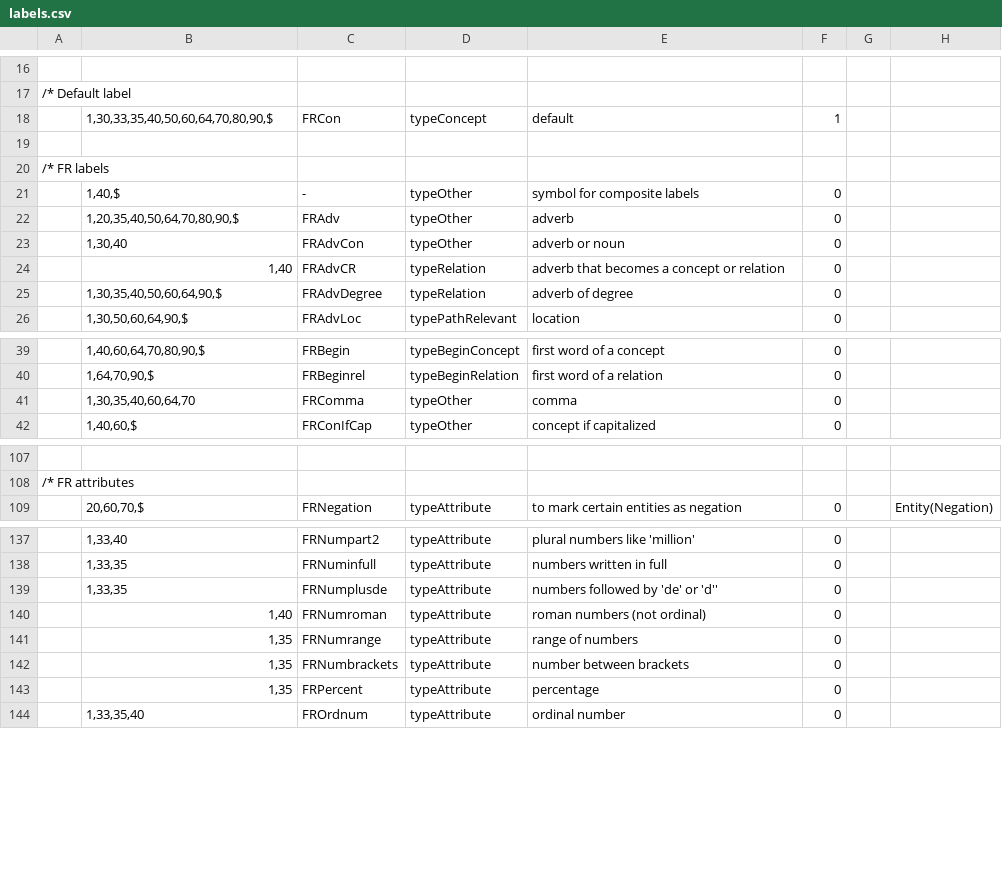
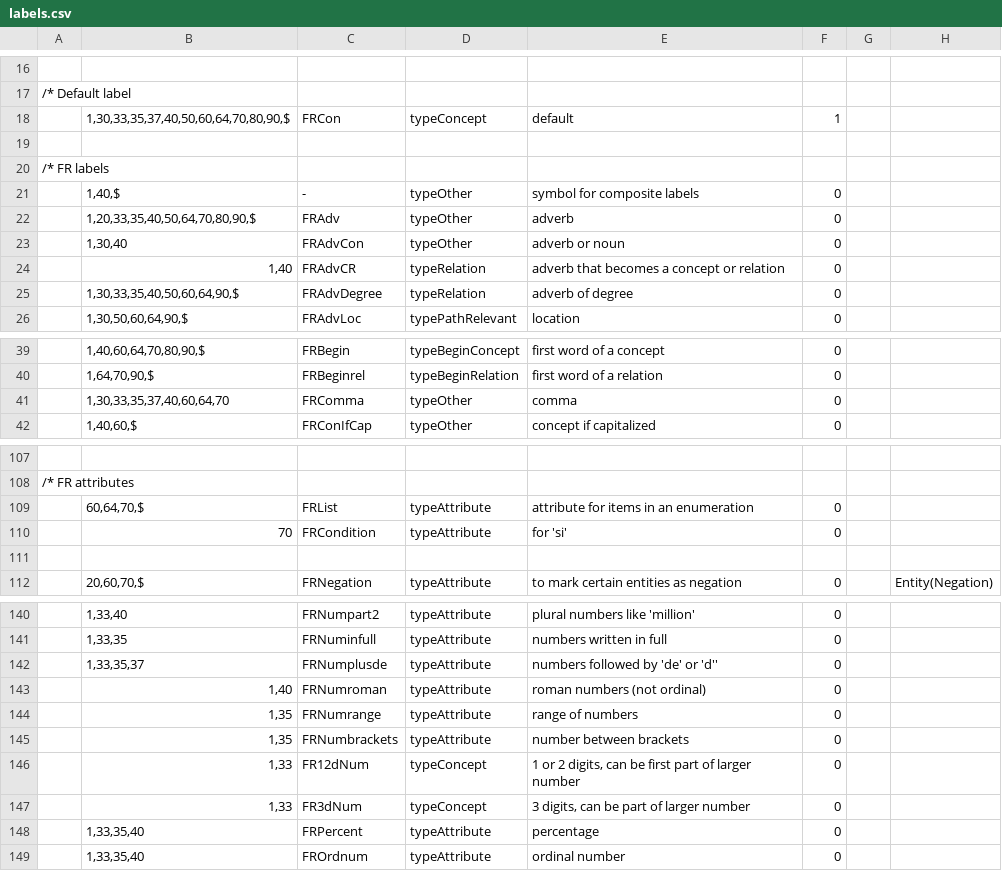
Before and after one commit to intersystems/iknow, a CSV file: language_models/fr/labels.csv, drawn as a sheet; only a part is shown, gaps mark what is left out; the diff covers the shown part only.

```diff
--- a/language_models/fr/labels.csv
+++ b/language_models/fr/labels.csv
@@ -17,3 +17,3 @@
 /* Default label
-;1,30,33,35,40,50,60,64,70,80,90,$;FRCon;typeConcept;default;1;;
+;1,30,33,35,37,40,50,60,64,70,80,90,$;FRCon;typeConcept;default;1;;
 
@@ -21,6 +21,6 @@
 ;1,40,$;-;typeOther;symbol for composite labels;0;;
-;1,20,35,40,50,64,70,80,90,$;FRAdv;typeOther;adverb;0;;
+;1,20,33,35,40,50,64,70,80,90,$;FRAdv;typeOther;adverb;0;;
 ;1,30,40;FRAdvCon;typeOther;adverb or noun;0;;
 ;1,40;FRAdvCR;typeRelation;adverb that becomes a concept or relation;0;;
-;1,30,35,40,50,60,64,90,$;FRAdvDegree;typeRelation;adverb of degree;0;;
+;1,30,33,35,40,50,60,64,90,$;FRAdvDegree;typeRelation;adverb of degree;0;;
 ;1,30,50,60,64,90,$;FRAdvLoc;typePathRelevant;location;0;;
@@ -40,3 +40,3 @@
 ;1,64,70,90,$;FRBeginrel;typeBeginRelation;first word of a relation;0;;
-;1,30,35,40,60,64,70;FRComma;typeOther;comma;0;;
+;1,30,33,35,37,40,60,64,70;FRComma;typeOther;comma;0;;
 ;1,40,60,$;FRConIfCap;typeOther;concept if capitalized;0;;
@@ -108,2 +108,5 @@
 /* FR attributes
+;60,64,70,$;FRList;typeAttribute;attribute for items in an enumeration;0;;
+;70;FRCondition;typeAttribute;for 'si';0;;
+
 ;20,60,70,$;FRNegation;typeAttribute;to mark certain entities as negation;0;;Entity(Negation)
@@ -138,3 +141,3 @@
 ;1,33,35;FRNuminfull;typeAttribute;numbers written in full;0;;
-;1,33,35;FRNumplusde;typeAttribute;numbers followed by 'de' or 'd'';0;;
+;1,33,35,37;FRNumplusde;typeAttribute;numbers followed by 'de' or 'd'';0;;
 ;1,40;FRNumroman;typeAttribute;roman numbers (not ordinal);0;;
@@ -142,3 +145,5 @@
 ;1,35;FRNumbrackets;typeAttribute;number between brackets;0;;
-;1,35;FRPercent;typeAttribute;percentage;0;;
+;1,33;FR12dNum;typeConcept;1 or 2 digits, can be first part of larger number;0;;
+;1,33;FR3dNum;typeConcept;3 digits, can be part of larger number;0;;
+;1,33,35,40;FRPercent;typeAttribute;percentage;0;;
 ;1,33,35,40;FROrdnum;typeAttribute;ordinal number;0;;
```
Also changed, not shown: 10 added rows, 2 removed rows and 21 edited cells elsewhere in this file, language_models/fr/regex.csv, 31 other files.
